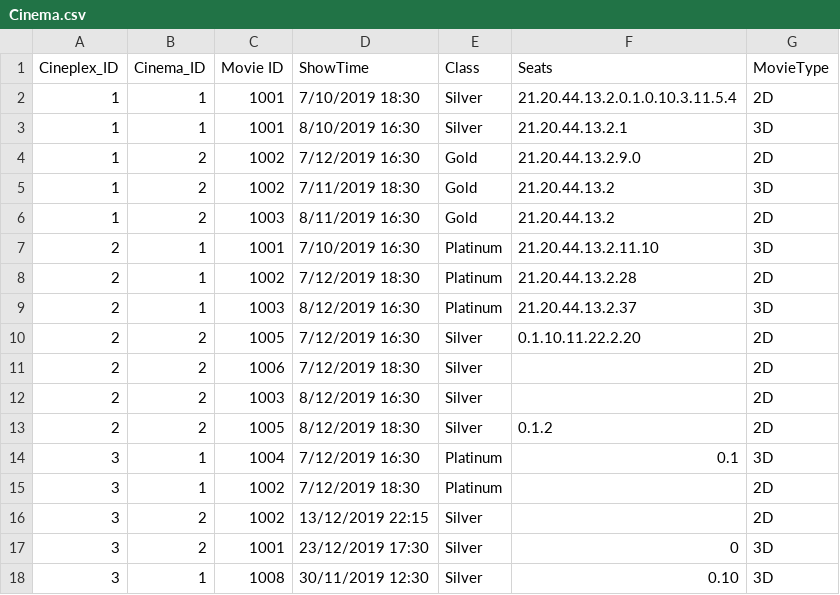
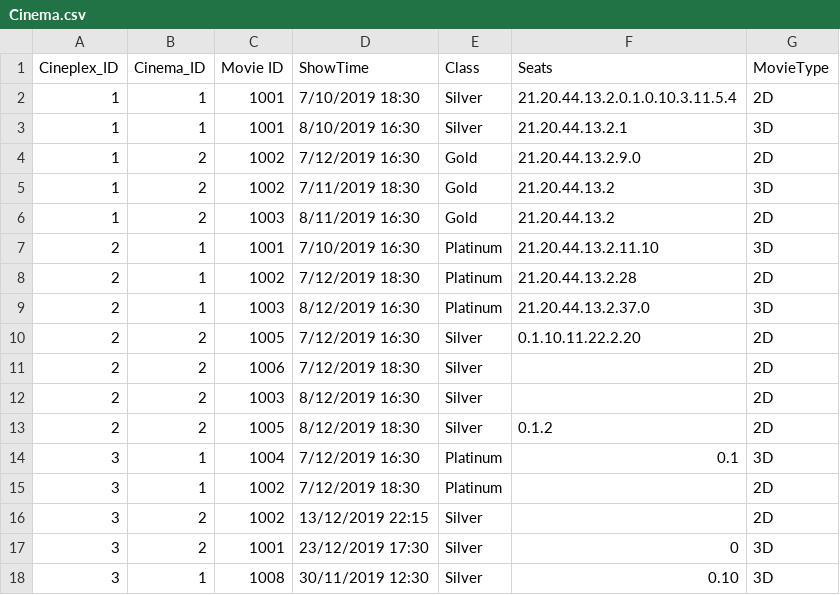
Before and after one commit to NumairFazili/Moblima, a CSV file: src/Data/Cinema.csv, drawn as a sheet.

```diff
--- a/src/Data/Cinema.csv
+++ b/src/Data/Cinema.csv
@@ -8,3 +8,3 @@ Cineplex_ID,Cinema_ID,Movie ID,ShowTime,Class,Seats,MovieType
 2,1,1002,7/12/2019 18:30,Platinum,21.20.44.13.2.28,2D
-2,1,1003,8/12/2019 16:30,Platinum,21.20.44.13.2.37,3D
+2,1,1003,8/12/2019 16:30,Platinum,21.20.44.13.2.37.0,3D
 2,2,1005,7/12/2019 16:30,Silver,0.1.10.11.22.2.20,2D
```
Also changed, not shown: src/Data/Booking.csv, src/Data/Movie.csv, 4 other files.
